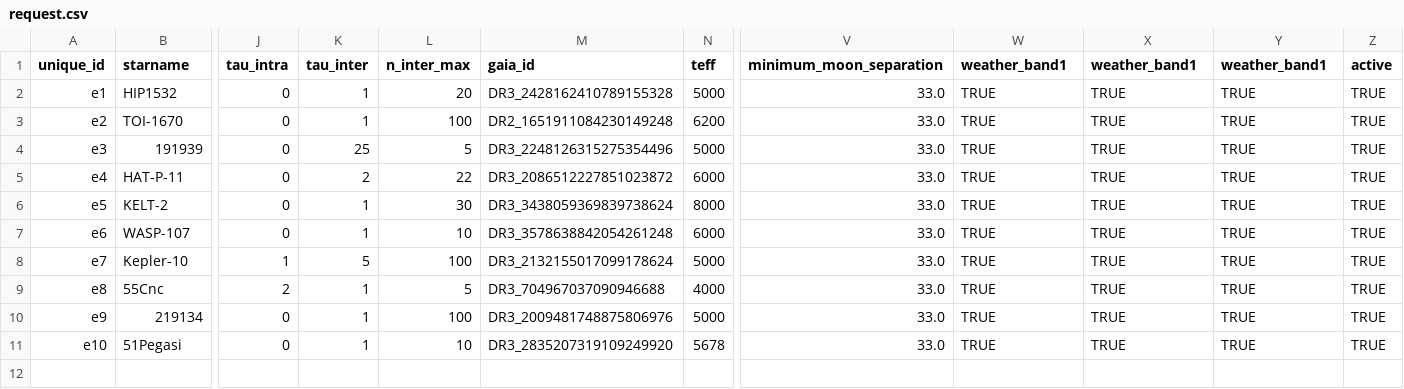
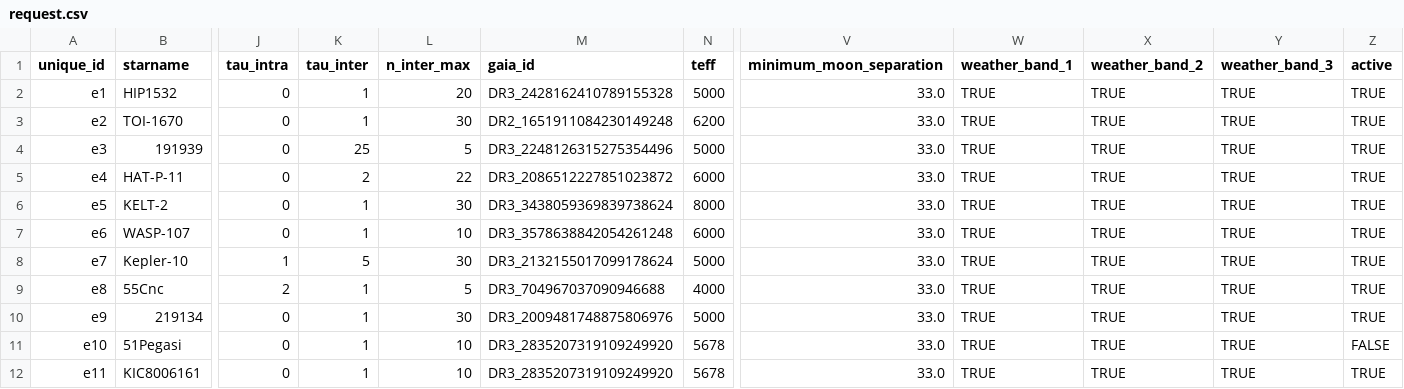
Before and after one commit to jluby127/AstroQ, a CSV file: examples/hello_world/2018B/2018-08-05/band1/request.csv, drawn as a sheet; only a part is shown, gaps mark what is left out; rows hold the shown columns only; the diff names each change by its address in the sheet, - before the commit and + after, or states it on an @@ line.

Commit message:
mostly plotting updates in light of the active/inactive designation. Now inactive targets will still not be processed by splan, but will appear in the table at the top of the webapp, including the active column. Modifications to how the past history is ingested by StarPlotter so that inactive targets past is incorporated into the COF. Inactive requests will not get a birdseye plot since they do not have an entry in the splan access record array. Minor changes to the hello world past to reflect desired tests, and minor changes to request for testing purposes too. hello world test passes.

```diff
--- a/examples/hello_world/2018B/2018-08-05/band1/request.csv
+++ b/examples/hello_world/2018B/2018-08-05/band1/request.csv
-W1: weather_band1
+W1: weather_band_1
-X1: weather_band1
+X1: weather_band_2
-Y1: weather_band1
+Y1: weather_band_3
-L3 (n_inter_max): 100
+L3 (n_inter_max): 30
-L8 (n_inter_max): 100
+L8 (n_inter_max): 30
-L10 (n_inter_max): 100
+L10 (n_inter_max): 30
-Z11 (active): TRUE
+Z11 (active): FALSE
+row 12: e11 | KIC8006161 | 0 | 1 | 10 | DR3_2835207319109249920 | 5678 | 33.0 | TRUE | TRUE | TRUE | TRUE
```
Also changed, not shown: examples/hello_world/2018B/2018-08-05/band1/past.csv, 3 other files.
